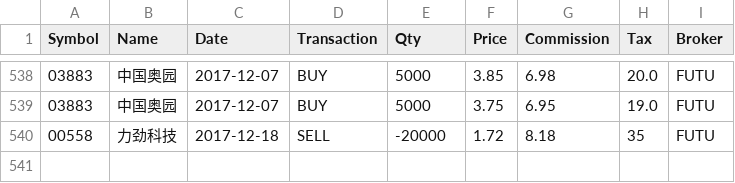
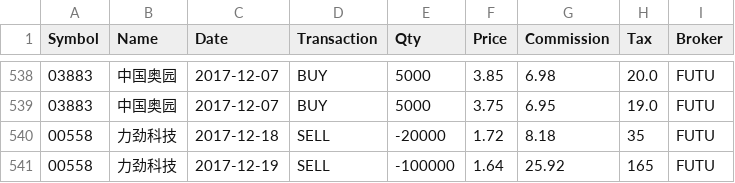
Before and after one commit to rotblade/goldshire, a CSV file: goldshire/csv/trades-hkd.csv, drawn as a sheet; only a part is shown, gaps mark what is left out.

Commit message:
new trade

```diff
--- a/goldshire/csv/trades-hkd.csv
+++ b/goldshire/csv/trades-hkd.csv
@@ -540 +540,2 @@ Symbol,Name,Date,Transaction,Qty,Price,Commission,Tax,Broker
 00558,力劲科技,2017-12-18,SELL,-20000,1.72,8.18,35,FUTU
+00558,力劲科技,2017-12-19,SELL,-100000,1.64,25.92,165,FUTU
```
